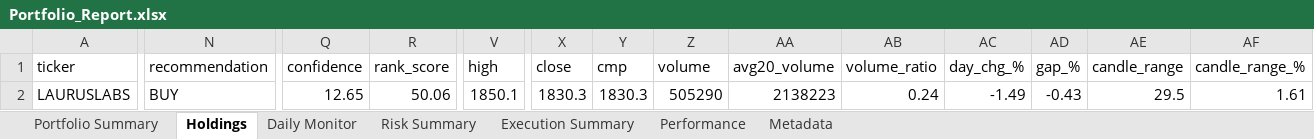
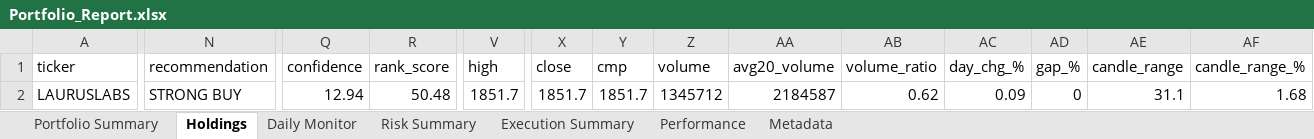
Before and after one commit to PavanSaiNekkala/Scanner, an Excel workbook: scanner_monitor/reports/latest/Portfolio_Report.xlsx, sheet Holdings, drawn as a sheet; only a part is shown, gaps mark what is left out; values as stored, in another font and other column widths than the file's, no borders; the diff covers the shown part only; the diff names each change by its address in the sheet, - before the commit and + after, or states it on an @@ line.

```diff
--- a/scanner_monitor/reports/latest/Portfolio_Report.xlsx (sheet Holdings)
+++ b/scanner_monitor/reports/latest/Portfolio_Report.xlsx (sheet Holdings)
-N2 (recommendation): BUY
+N2 (recommendation): STRONG BUY
-Q2 (confidence): 12.65
+Q2 (confidence): 12.94
-R2 (rank_score): 50.06
+R2 (rank_score): 50.48
-V2 (high): 1850.1
+V2 (high): 1851.7
-X2 (close): 1830.3
+X2 (close): 1851.7
-Y2 (cmp): 1830.3
+Y2 (cmp): 1851.7
-Z2 (volume): 505290
+Z2 (volume): 1345712
-AA2 (avg20_volume): 2138223
+AA2 (avg20_volume): 2184587
-AB2 (volume_ratio): 0.24
+AB2 (volume_ratio): 0.62
-AC2 (day_chg_%): -1.49
+AC2 (day_chg_%): 0.09
-AD2 (gap_%): -0.43
+AD2 (gap_%): 0
-AE2 (candle_range): 29.5
+AE2 (candle_range): 31.1
-AF2 (candle_range_%): 1.61
+AF2 (candle_range_%): 1.68
```
Also changed, not shown: 109 edited cells elsewhere in this sheet, sheet Daily Monitor, sheet Risk Summary, sheet Metadata, 14 other files.
